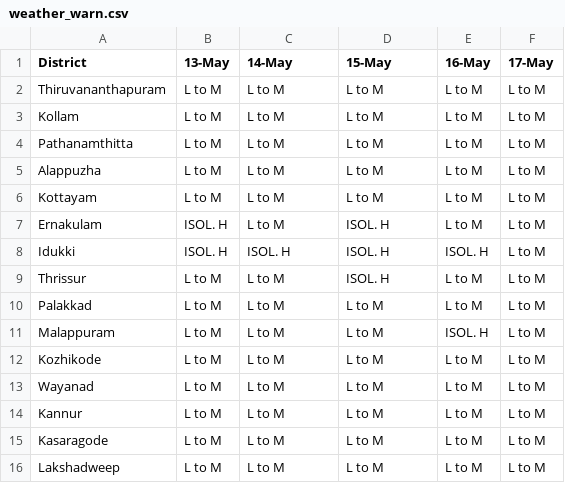
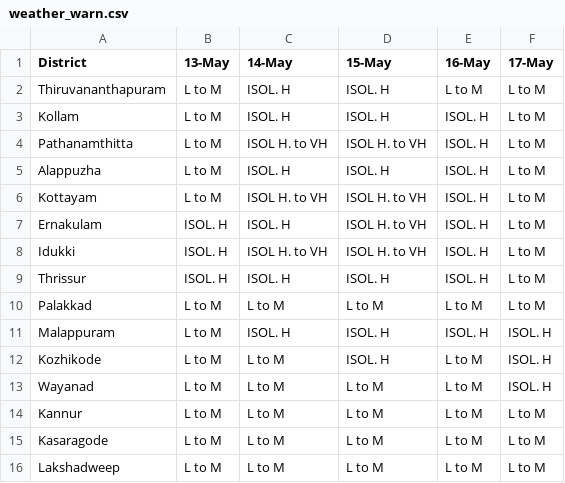
Before and after one commit to arungop/kerala-weather-collector, a CSV file: data/weather_warn.csv, drawn as a sheet.

```diff
--- a/data/weather_warn.csv
+++ b/data/weather_warn.csv
@@ -1,14 +1,14 @@
 District,13-May,14-May,15-May,16-May,17-May
-Thiruvananthapuram,L to M,L to M,L to M,L to M,L to M
-Kollam,L to M,L to M,L to M,L to M,L to M
-Pathanamthitta,L to M,L to M,L to M,L to M,L to M
-Alappuzha,L to M,L to M,L to M,L to M,L to M
-Kottayam,L to M,L to M,L to M,L to M,L to M
-Ernakulam,ISOL. H,L to M,ISOL. H,L to M,L to M
-Idukki,ISOL. H,ISOL. H,ISOL. H,ISOL. H,L to M
-Thrissur,L to M,L to M,ISOL. H,L to M,L to M
+Thiruvananthapuram,L to M,ISOL. H,ISOL. H,L to M,L to M
+Kollam,L to M,ISOL. H,ISOL. H,ISOL. H,L to M
+Pathanamthitta,L to M,ISOL H. to VH,ISOL H. to VH,ISOL. H,L to M
+Alappuzha,L to M,ISOL. H,ISOL. H,ISOL. H,L to M
+Kottayam,L to M,ISOL H. to VH,ISOL H. to VH,ISOL. H,L to M
+Ernakulam,ISOL. H,ISOL. H,ISOL H. to VH,ISOL. H,L to M
+Idukki,ISOL. H,ISOL H. to VH,ISOL H. to VH,ISOL. H,L to M
+Thrissur,ISOL. H,ISOL. H,ISOL. H,ISOL. H,L to M
 Palakkad,L to M,L to M,L to M,L to M,L to M
-Malappuram,L to M,L to M,L to M,ISOL. H,L to M
-Kozhikode,L to M,L to M,L to M,L to M,L to M
-Wayanad,L to M,L to M,L to M,L to M,L to M
+Malappuram,L to M,ISOL. H,ISOL. H,ISOL. H,ISOL. H
+Kozhikode,L to M,L to M,ISOL. H,L to M,ISOL. H
+Wayanad,L to M,L to M,L to M,L to M,ISOL. H
 Kannur,L to M,L to M,L to M,L to M,L to M
```
Also changed, not shown: docs/data/weather_warn.csv, 3 other files.
